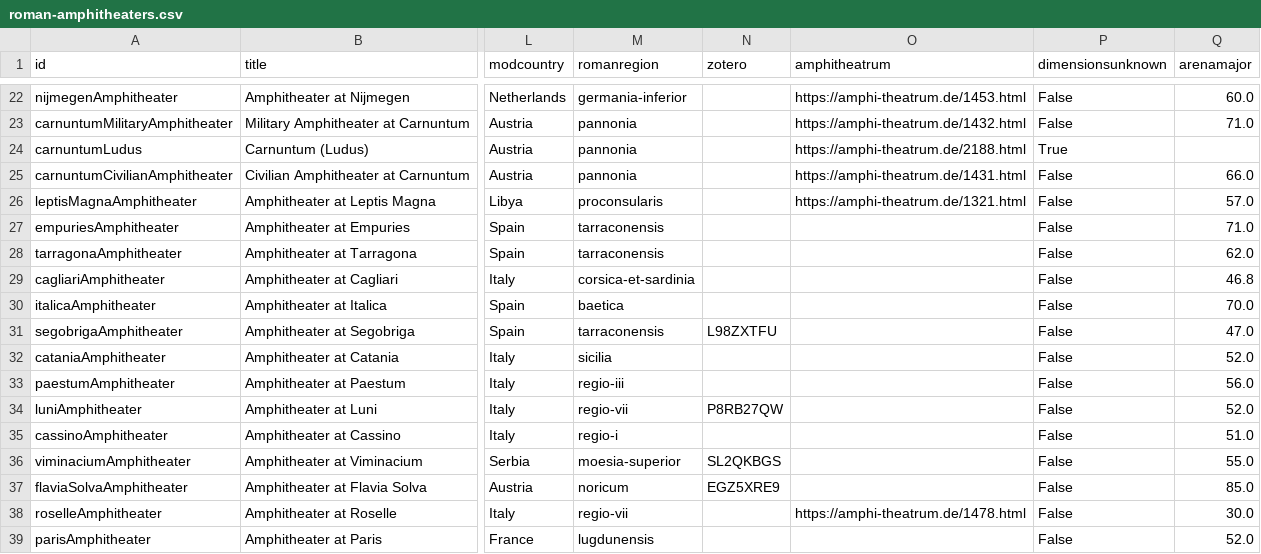
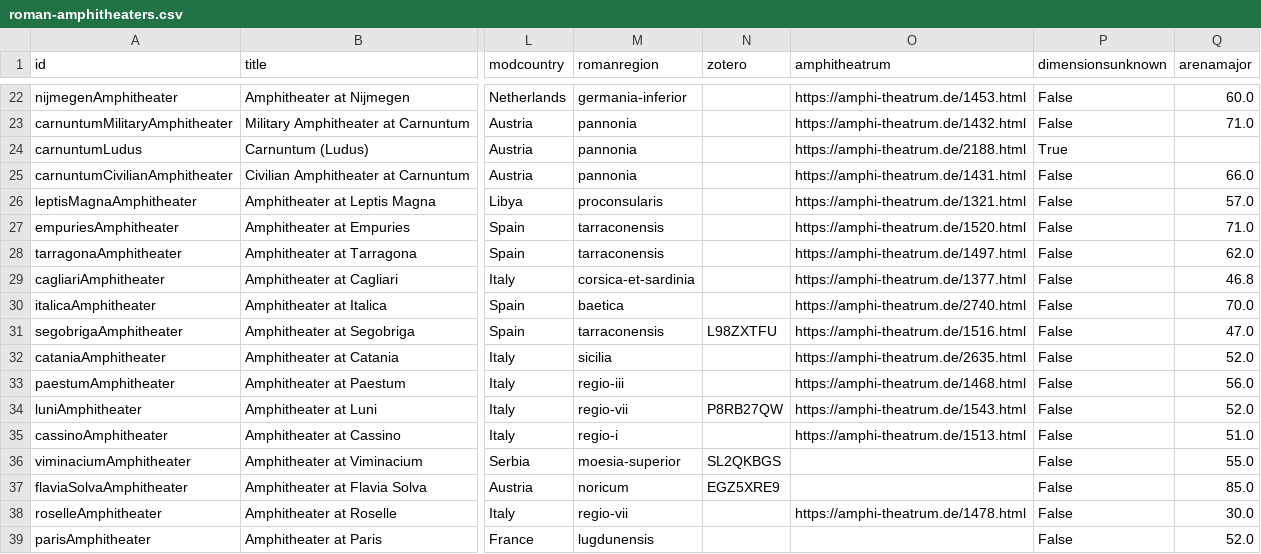
Before and after one commit to roman-amphitheaters/roman-amphitheaters, a CSV file: roman-amphitheaters.csv, drawn as a sheet; only a part is shown, gaps mark what is left out; the diff names each change by its address in the sheet, - before the commit and + after, or states it on an @@ line.

Commit message:
amphi links

```diff
--- a/roman-amphitheaters.csv
+++ b/roman-amphitheaters.csv
-O27 (amphitheatrum): (empty)
+O27 (amphitheatrum): https://amphi-theatrum.de/1520.html
-O28 (amphitheatrum): (empty)
+O28 (amphitheatrum): https://amphi-theatrum.de/1497.html
-O29 (amphitheatrum): (empty)
+O29 (amphitheatrum): https://amphi-theatrum.de/1377.html
-O30 (amphitheatrum): (empty)
+O30 (amphitheatrum): https://amphi-theatrum.de/2740.html
-O31 (amphitheatrum): (empty)
+O31 (amphitheatrum): https://amphi-theatrum.de/1516.html
-O32 (amphitheatrum): (empty)
+O32 (amphitheatrum): https://amphi-theatrum.de/2635.html
-O33 (amphitheatrum): (empty)
+O33 (amphitheatrum): https://amphi-theatrum.de/1468.html
-O34 (amphitheatrum): (empty)
+O34 (amphitheatrum): https://amphi-theatrum.de/1543.html
-O35 (amphitheatrum): (empty)
+O35 (amphitheatrum): https://amphi-theatrum.de/1513.html
```
Also changed, not shown: 2 other files.
